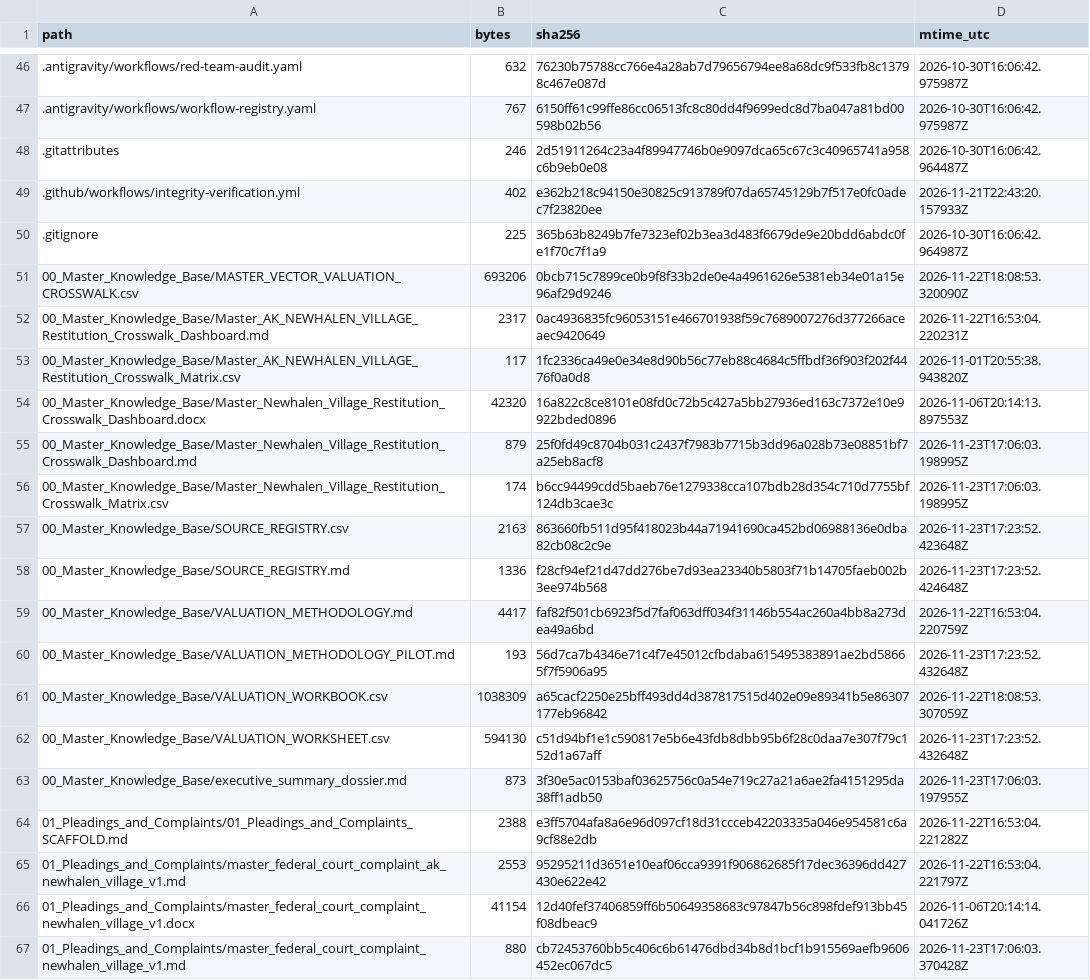
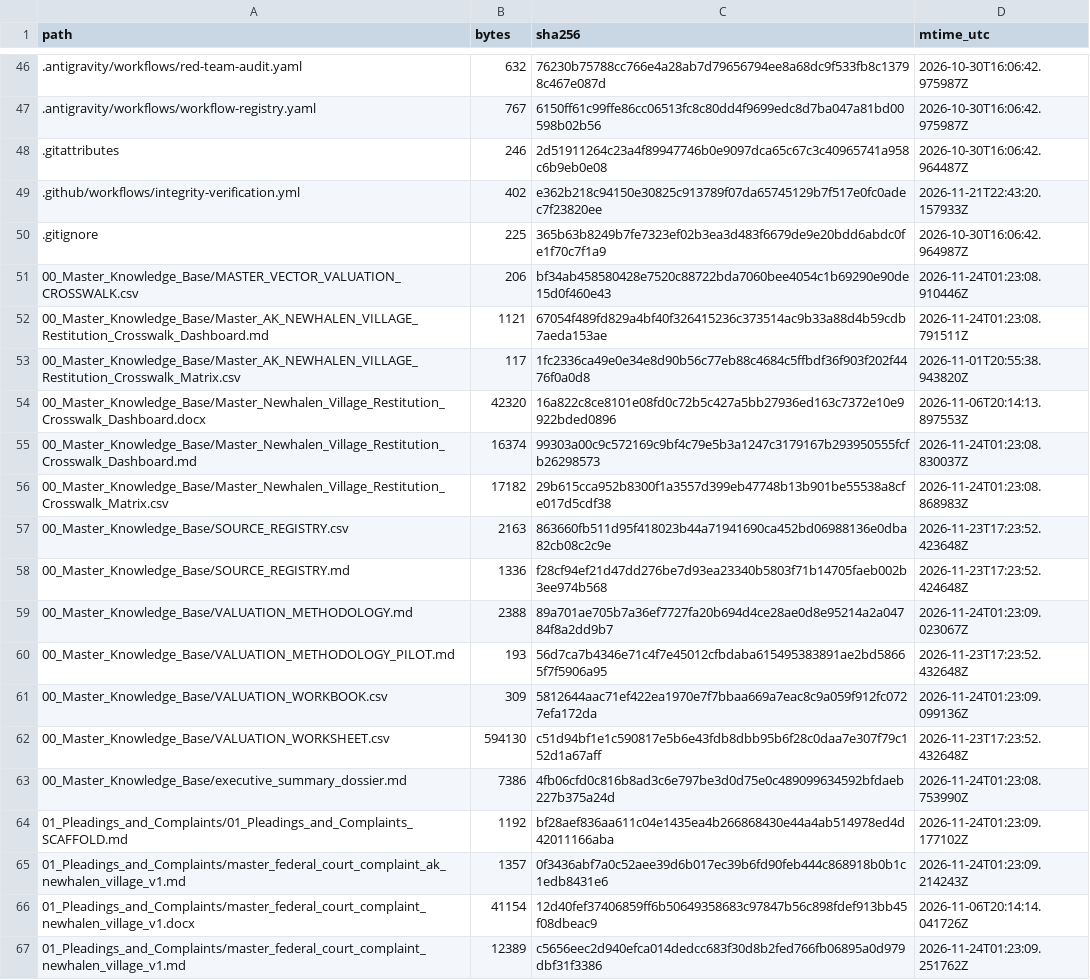
Before and after one commit to GlobalRestitutionAlliance/turtle-island-us-ak-newhalen-village-master-litigation, a CSV file: 99_Archives_and_Manifests/MANIFEST_SHA256.csv, drawn as a sheet; only a part is shown, gaps mark what is left out; the diff covers the shown part only.

```diff
--- a/99_Archives_and_Manifests/MANIFEST_SHA256.csv
+++ b/99_Archives_and_Manifests/MANIFEST_SHA256.csv
@@ -50,18 +50,18 @@ path,bytes,sha256,mtime_utc
 .gitignore,225,365b63b8249b7fe7323ef02b3ea3d483f6679de9e20bdd6abdc0fe1f70c7f1a9,2026-10-30T16:06:42.964987Z
-00_Master_Knowledge_Base/MASTER_VECTOR_VALUATION_CROSSWALK.csv,693206,0bcb715c7899ce0b9f8f33b2de0e4a4961626e5381eb34e01a15e96af29d9246,2026-11-22T18:08:53.320090Z
-00_Master_Knowledge_Base/Master_AK_NEWHALEN_VILLAGE_Restitution_Crosswalk_Dashboard.md,2317,0ac4936835fc96053151e466701938f59c7689007276d377266aceaec9420649,2026-11-22T16:53:04.220231Z
+00_Master_Knowledge_Base/MASTER_VECTOR_VALUATION_CROSSWALK.csv,206,bf34ab458580428e7520c88722bda7060bee4054c1b69290e90de15d0f460e43,2026-11-24T01:23:08.910446Z
+00_Master_Knowledge_Base/Master_AK_NEWHALEN_VILLAGE_Restitution_Crosswalk_Dashboard.md,1121,67054f489fd829a4bf40f326415236c373514ac9b33a88d4b59cdb7aeda153ae,2026-11-24T01:23:08.791511Z
 00_Master_Knowledge_Base/Master_AK_NEWHALEN_VILLAGE_Restitution_Crosswalk_Matrix.csv,117,1fc2336ca49e0e34e8d90b56c77eb88c4684c5ffbdf36f903f202f4476f0a0d8,2026-11-01T20:55:38.943820Z
 00_Master_Knowledge_Base/Master_Newhalen_Village_Restitution_Crosswalk_Dashboard.docx,42320,16a822c8ce8101e08fd0c72b5c427a5bb27936ed163c7372e10e9922bded0896,2026-11-06T20:14:13.897553Z
-00_Master_Knowledge_Base/Master_Newhalen_Village_Restitution_Crosswalk_Dashboard.md,879,25f0fd49c8704b031c2437f7983b7715b3dd96a028b73e08851bf7a25eb8acf8,2026-11-23T17:06:03.198995Z
-00_Master_Knowledge_Base/Master_Newhalen_Village_Restitution_Crosswalk_Matrix.csv,174,b6cc94499cdd5baeb76e1279338cca107bdb28d354c710d7755bf124db3cae3c,2026-11-23T17:06:03.198995Z
+00_Master_Knowledge_Base/Master_Newhalen_Village_Restitution_Crosswalk_Dashboard.md,16374,99303a00c9c572169c9bf4c79e5b3a1247c3179167b293950555fcfb26298573,2026-11-24T01:23:08.830037Z
+00_Master_Knowledge_Base/Master_Newhalen_Village_Restitution_Crosswalk_Matrix.csv,17182,29b615cca952b8300f1a3557d399eb47748b13b901be55538a8cfe017d5cdf38,2026-11-24T01:23:08.868983Z
 00_Master_Knowledge_Base/SOURCE_REGISTRY.csv,2163,863660fb511d95f418023b44a71941690ca452bd06988136e0dba82cb08c2c9e,2026-11-23T17:23:52.423648Z
 00_Master_Knowledge_Base/SOURCE_REGISTRY.md,1336,f28cf94ef21d47dd276be7d93ea23340b5803f71b14705faeb002b3ee974b568,2026-11-23T17:23:52.424648Z
-00_Master_Knowledge_Base/VALUATION_METHODOLOGY.md,4417,faf82f501cb6923f5d7faf063dff034f31146b554ac260a4bb8a273dea49a6bd,2026-11-22T16:53:04.220759Z
+00_Master_Knowledge_Base/VALUATION_METHODOLOGY.md,2388,89a701ae705b7a36ef7727fa20b694d4ce28ae0d8e95214a2a04784f8a2dd9b7,2026-11-24T01:23:09.023067Z
 00_Master_Knowledge_Base/VALUATION_METHODOLOGY_PILOT.md,193,56d7ca7b4346e71c4f7e45012cfbdaba615495383891ae2bd58665f7f5906a95,2026-11-23T17:23:52.432648Z
-00_Master_Knowledge_Base/VALUATION_WORKBOOK.csv,1038309,a65cacf2250e25bff493dd4d387817515d402e09e89341b5e86307177eb96842,2026-11-22T18:08:53.307059Z
+00_Master_Knowledge_Base/VALUATION_WORKBOOK.csv,309,5812644aac71ef422ea1970e7f7bbaa669a7eac8c9a059f912fc0727efa172da,2026-11-24T01:23:09.099136Z
 00_Master_Knowledge_Base/VALUATION_WORKSHEET.csv,594130,c51d94bf1e1c590817e5b6e43fdb8dbb95b6f28c0daa7e307f79c152d1a67aff,2026-11-23T17:23:52.432648Z
-00_Master_Knowledge_Base/executive_summary_dossier.md,873,3f30e5ac0153baf03625756c0a54e719c27a21a6ae2fa4151295da38ff1adb50,2026-11-23T17:06:03.197955Z
-01_Pleadings_and_Complaints/01_Pleadings_and_Complaints_SCAFFOLD.md,2388,e3ff5704afa8a6e96d097cf18d31ccceb42203335a046e954581c6a9cf88e2db,2026-11-22T16:53:04.221282Z
-01_Pleadings_and_Complaints/master_federal_court_complaint_ak_newhalen_village_v1.md,2553,95295211d3651e10eaf06cca9391f906862685f17dec36396dd427430e622e42,2026-11-22T16:53:04.221797Z
+00_Master_Knowledge_Base/executive_summary_dossier.md,7386,4fb06cfd0c816b8ad3c6e797be3d0d75e0c489099634592bfdaeb227b375a24d,2026-11-24T01:23:08.753990Z
+01_Pleadings_and_Complaints/01_Pleadings_and_Complaints_SCAFFOLD.md,1192,bf28aef836aa611c04e1435ea4b266868430e44a4ab514978ed4d42011166aba,2026-11-24T01:23:09.177102Z
+01_Pleadings_and_Complaints/master_federal_court_complaint_ak_newhalen_village_v1.md,1357,0f3436abf7a0c52aee39d6b017ec39b6fd90feb444c868918b0b1c1edb8431e6,2026-11-24T01:23:09.214243Z
 01_Pleadings_and_Complaints/master_federal_court_complaint_newhalen_village_v1.docx,41154,12d40fef37406859ff6b50649358683c97847b56c898fdef913bb45f08dbeac9,2026-11-06T20:14:14.041726Z
-01_Pleadings_and_Complaints/master_federal_court_complaint_newhalen_village_v1.md,880,cb72453760bb5c406c6b61476dbd34b8d1bcf1b915569aefb9606452ec067dc5,2026-11-23T17:06:03.370428Z
+01_Pleadings_and_Complaints/master_federal_court_complaint_newhalen_village_v1.md,12389,c5656eec2d940efca014dedcc683f30d8b2fed766fb06895a0d979dbf31f3386,2026-11-24T01:23:09.251762Z
```
Also changed, not shown: 80 edited cells elsewhere in this file, 37 other files.
